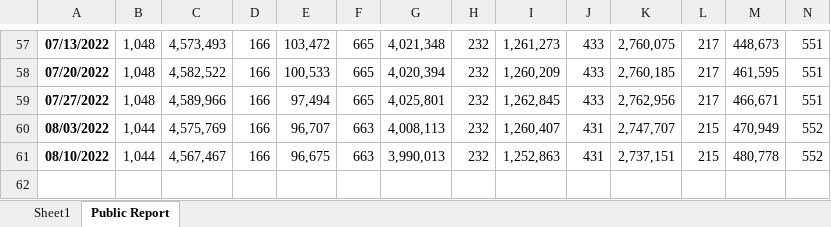
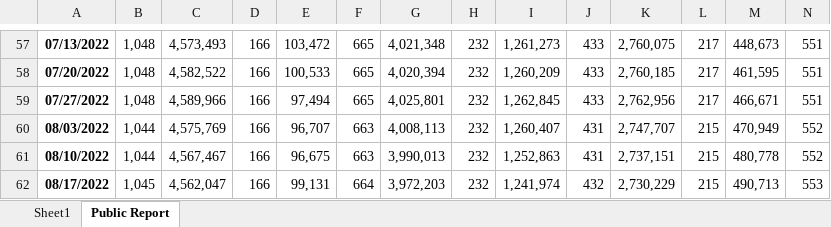
Before and after one commit to vkinvest/Api-Tracking, an Excel workbook: ICI fund flow/money_market_2022.xlsx, sheet Public Report, drawn as a sheet; only a part is shown, gaps mark what is left out; values as stored, in another font and other column widths than the file's, no borders; rows hold the shown columns only; the diff names each change by its address in the sheet, - before the commit and + after, or states it on an @@ line.

Commit message:
Update

```diff
--- a/ICI fund flow/money_market_2022.xlsx (sheet Public Report)
+++ b/ICI fund flow/money_market_2022.xlsx (sheet Public Report)
+row 62: 08/17/2022 | 1,045 | 4,562,047 | 166 | 99,131 | 664 | 3,972,203 | 232 | 1,241,974 | 432 | 2,730,229 | 215 | 490,713 | 553
```
Also changed, not shown: sheet Sheet1, charts or pictures.
